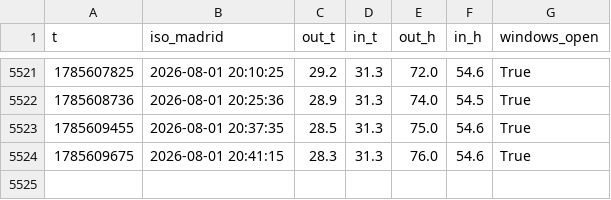
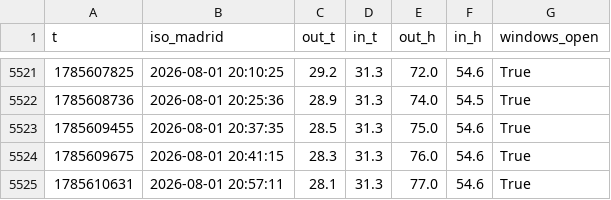
Before and after one commit to prosciutto-crudo/close-the-windows, a CSV file: history.csv, drawn as a sheet; only a part is shown, gaps mark what is left out.

```diff
--- a/history.csv
+++ b/history.csv
@@ -5524 +5524,2 @@ t,iso_madrid,out_t,in_t,out_h,in_h,windows_open
 1785609675,2026-08-01 20:41:15,28.3,31.3,76.0,54.6,True
+1785610631,2026-08-01 20:57:11,28.1,31.3,77.0,54.6,True
```
Also changed, not shown: 1 other file.
